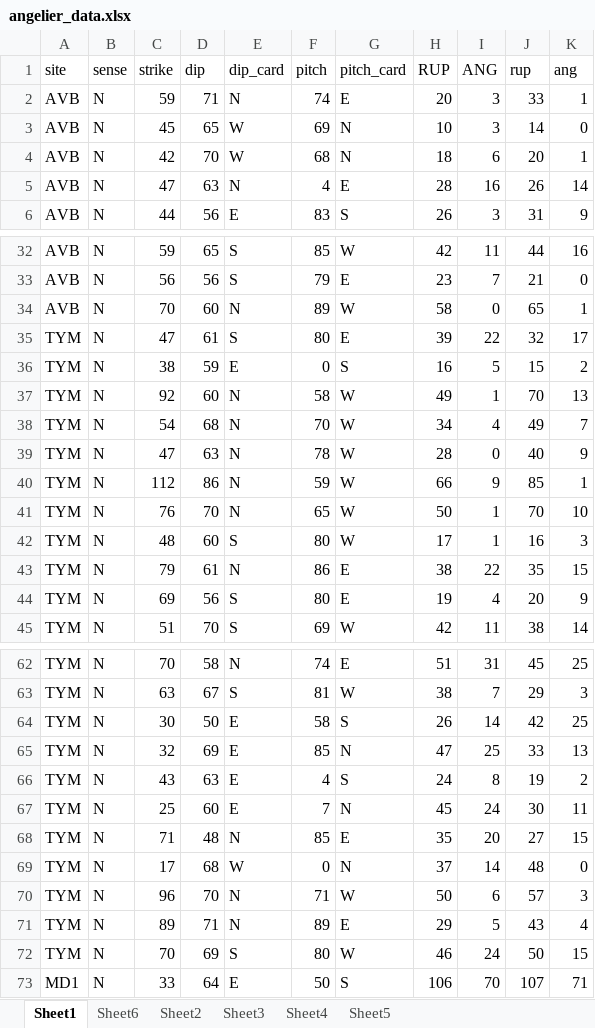
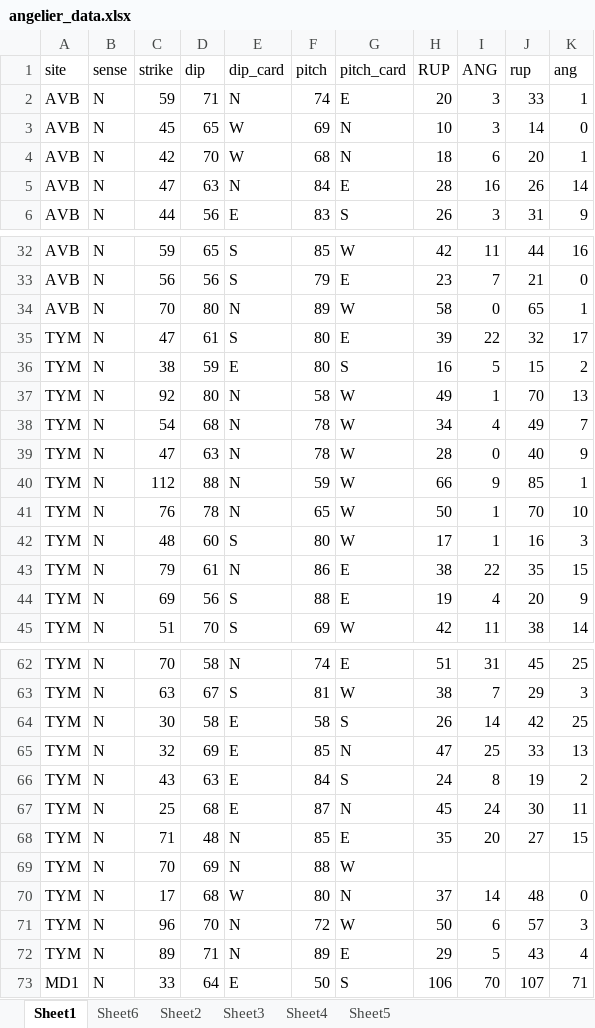
Before and after one commit to tobiste/structr, an Excel workbook: inst/angelier_data.xlsx, sheet Sheet1, drawn as a sheet; only a part is shown, gaps mark what is left out; values as stored, in another font and other column widths than the file's, no borders; removed rows and columns are numbered as before the commit, all else as after; the diff covers the shown part only; the diff names each change by its address in the sheet, - before the commit and + after, or states it on an @@ line.

```diff
--- a/inst/angelier_data.xlsx (sheet Sheet1)
+++ b/inst/angelier_data.xlsx (sheet Sheet1)
-F5 (pitch): 4
+F5 (pitch): 84
-D34 (dip): 60
+D34 (dip): 80
-F36 (pitch): 0
+F36 (pitch): 80
-D37 (dip): 60
+D37 (dip): 80
-F38 (pitch): 70
+F38 (pitch): 78
-D40 (dip): 86
+D40 (dip): 88
-D41 (dip): 70
+D41 (dip): 78
-F44 (pitch): 80
+F44 (pitch): 88
-D64 (dip): 50
+D64 (dip): 58
-F66 (pitch): 4
+F66 (pitch): 84
-D67 (dip): 60
+D67 (dip): 68
-F67 (pitch): 7
+F67 (pitch): 87
+row 69: TYM | N | 70 | 69 | N | 88 | W
-F70 (pitch): 0
+F70 (pitch): 80
-F71 (pitch): 71
+F71 (pitch): 72
-row 72: TYM | N | 70 | 69 | S | 80 | W | 46 | 24 | 50 | 15
```
Also changed, not shown: 5 edited cells elsewhere in this sheet, 7 other files.
